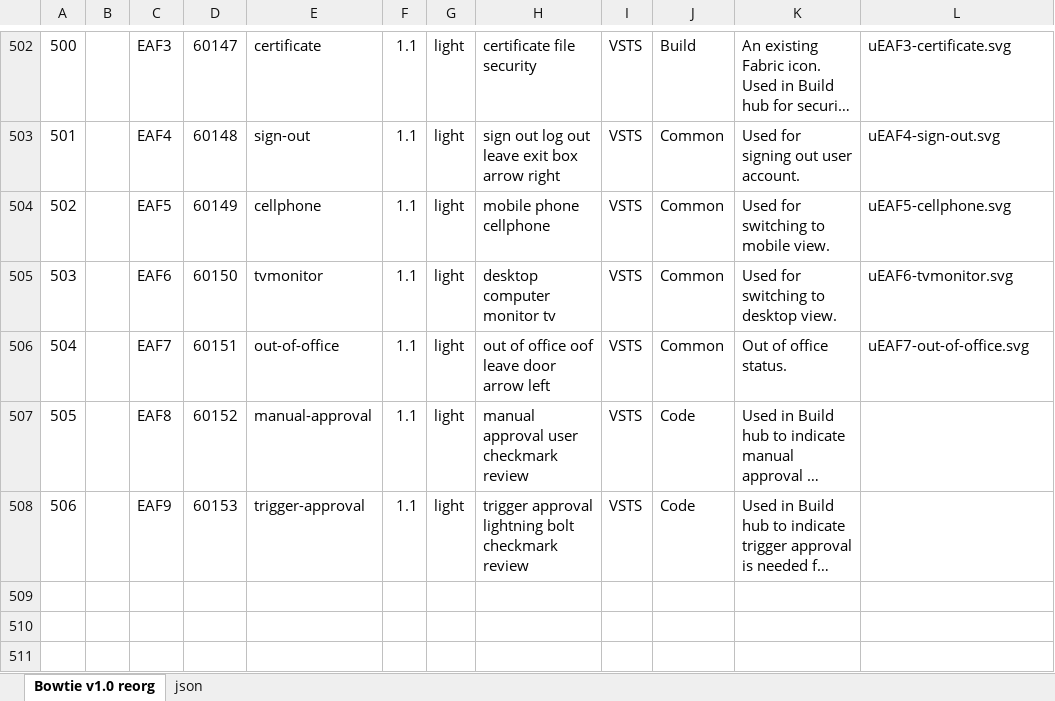
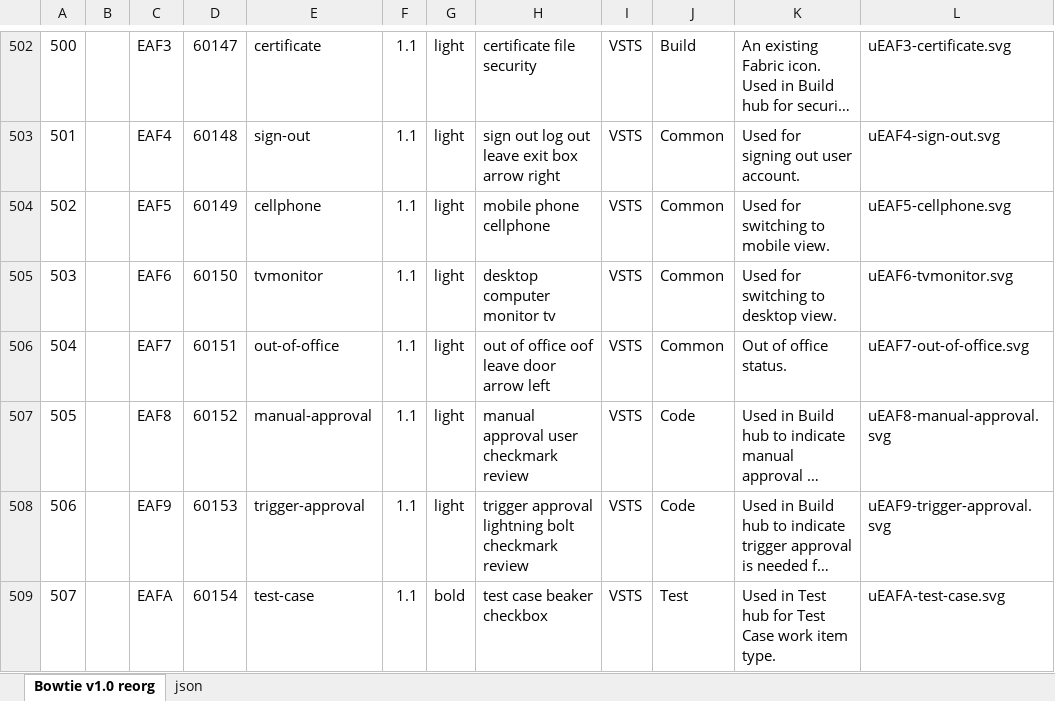
Before and after one commit to chryw/vsfi, an Excel workbook: source/bowtie.xlsx, sheet Bowtie v1.0 reorg, drawn as a sheet; only a part is shown, gaps mark what is left out; long unchanged cells end in …; values as stored, in another font and other column widths than the file's, no borders; charts and pictures not drawn; the diff names each change by its address in the sheet, - before the commit and + after, or states it on an @@ line.

Commit message:
swapped test icon main element and badge

```diff
--- a/source/bowtie.xlsx (sheet Bowtie v1.0 reorg)
+++ b/source/bowtie.xlsx (sheet Bowtie v1.0 reorg)
-L507: (empty)
+L507: uEAF8-manual-approval.svg
-L508: (empty)
+L508: uEAF9-trigger-approval.svg
+row 509: 507 |  | EAFA | 60154 | test-case | 1.1 | bold | test case beaker checkbox | VSTS | Test | Used in Test hub for Test Case work item type. | uEAFA-test-case.svg
```
Also changed, not shown: sheet json, 8 other files.
